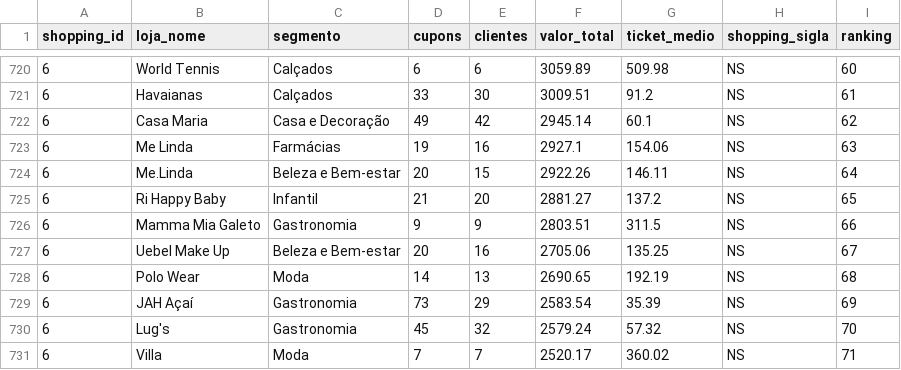
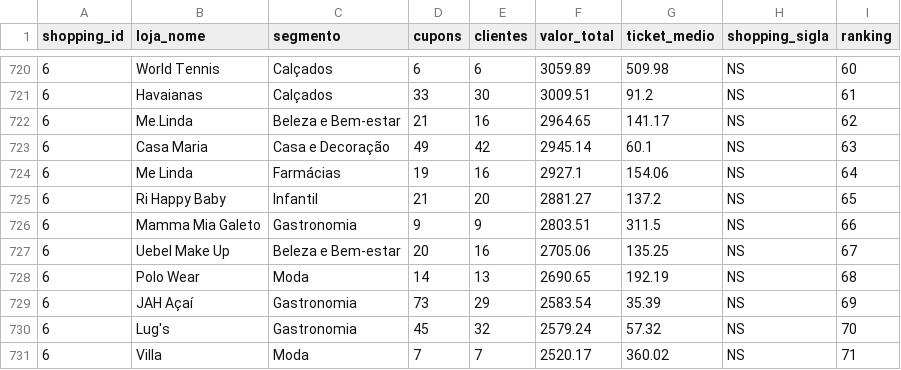
Before and after one commit to grupoalmeidajunior/promocoes-report, a CSV file: dados/top_lojas.csv, drawn as a sheet; only a part is shown, gaps mark what is left out.

```diff
--- a/dados/top_lojas.csv
+++ b/dados/top_lojas.csv
@@ -721,5 +721,5 @@
 6,Havaianas,Calçados,33,30,3009.51,91.2,NS,61
-6,Casa Maria,Casa e Decoração,49,42,2945.14,60.1,NS,62
-6,Me Linda,Farmácias,19,16,2927.1,154.06,NS,63
-6,Me.Linda,Beleza e Bem-estar,20,15,2922.26,146.11,NS,64
+6,Me.Linda,Beleza e Bem-estar,21,16,2964.65,141.17,NS,62
+6,Casa Maria,Casa e Decoração,49,42,2945.14,60.1,NS,63
+6,Me Linda,Farmácias,19,16,2927.1,154.06,NS,64
 6,Ri Happy Baby,Infantil,21,20,2881.27,137.2,NS,65
```
Also changed, not shown: dados/kpis_promocao.csv, dados/participacao_lojas.csv, 3 other files.
